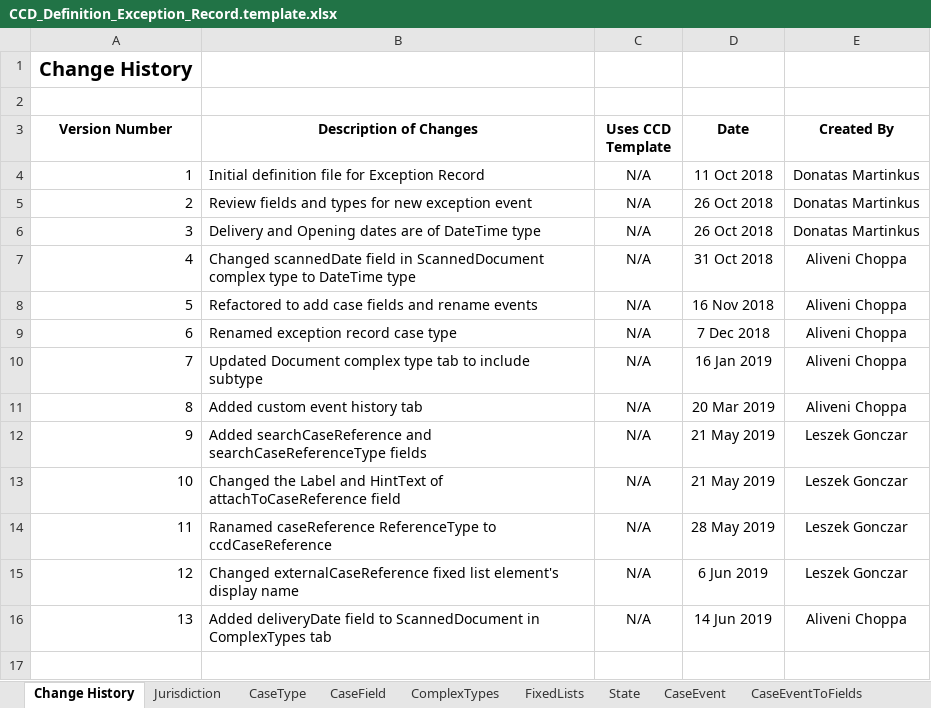
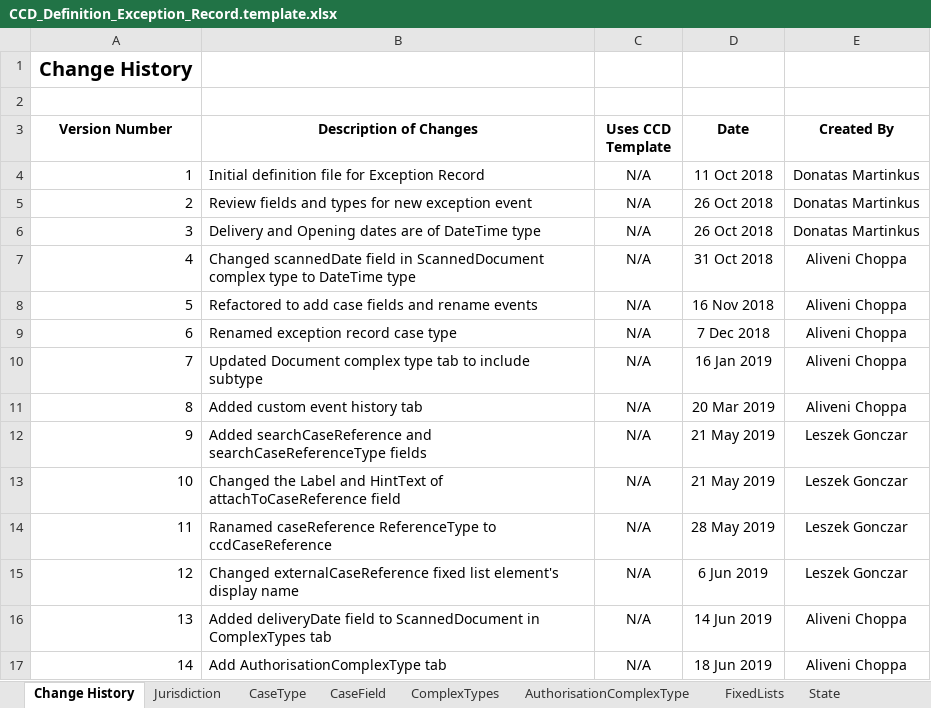
Before and after one commit to msl8r/bulk-scan-shared-infrastructure, an Excel workbook: docker/ccd-definition-import/data/CCD_Definition_Exception_Record.template.xlsx, sheet Change History, drawn as a sheet; values as stored, in another font and other column widths than the file's, no borders; the diff names each change by its address in the sheet, - before the commit and + after, or states it on an @@ line.

```diff
--- a/docker/ccd-definition-import/data/CCD_Definition_Exception_Record.template.xlsx (sheet Change History)
+++ b/docker/ccd-definition-import/data/CCD_Definition_Exception_Record.template.xlsx (sheet Change History)
+sheet tab: AuthorisationComplexType
+row 17: 14 | Add AuthorisationComplexType tab | N/A | 18 Jun 2019 | Aliveni Choppa
```
Also changed, not shown: docker/ccd-definition-import/data/CCD_Definition_BULK_SCAN.template.xlsx.
